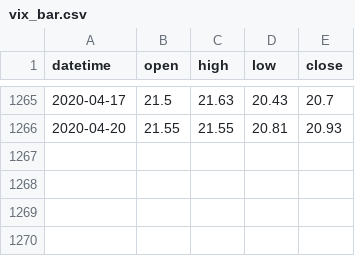
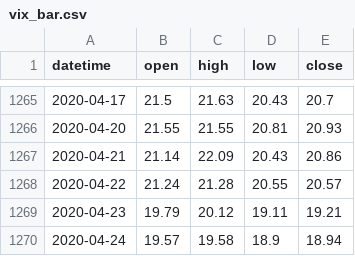
Before and after one commit to linbozhong/research_tools, a CSV file: option_analyze/vix_bar.csv, drawn as a sheet; only a part is shown, gaps mark what is left out; the diff names each change by its address in the sheet, - before the commit and + after, or states it on an @@ line.

Commit message:
option analyze add stats vix change the day before holiday

```diff
--- a/option_analyze/vix_bar.csv
+++ b/option_analyze/vix_bar.csv
+row 1267: 2020-04-21 | 21.14 | 22.09 | 20.43 | 20.86
+row 1268: 2020-04-22 | 21.24 | 21.28 | 20.55 | 20.57
+row 1269: 2020-04-23 | 19.79 | 20.12 | 19.11 | 19.21
+row 1270: 2020-04-24 | 19.57 | 19.58 | 18.9 | 18.94
```
Also changed, not shown: 1 other file.
